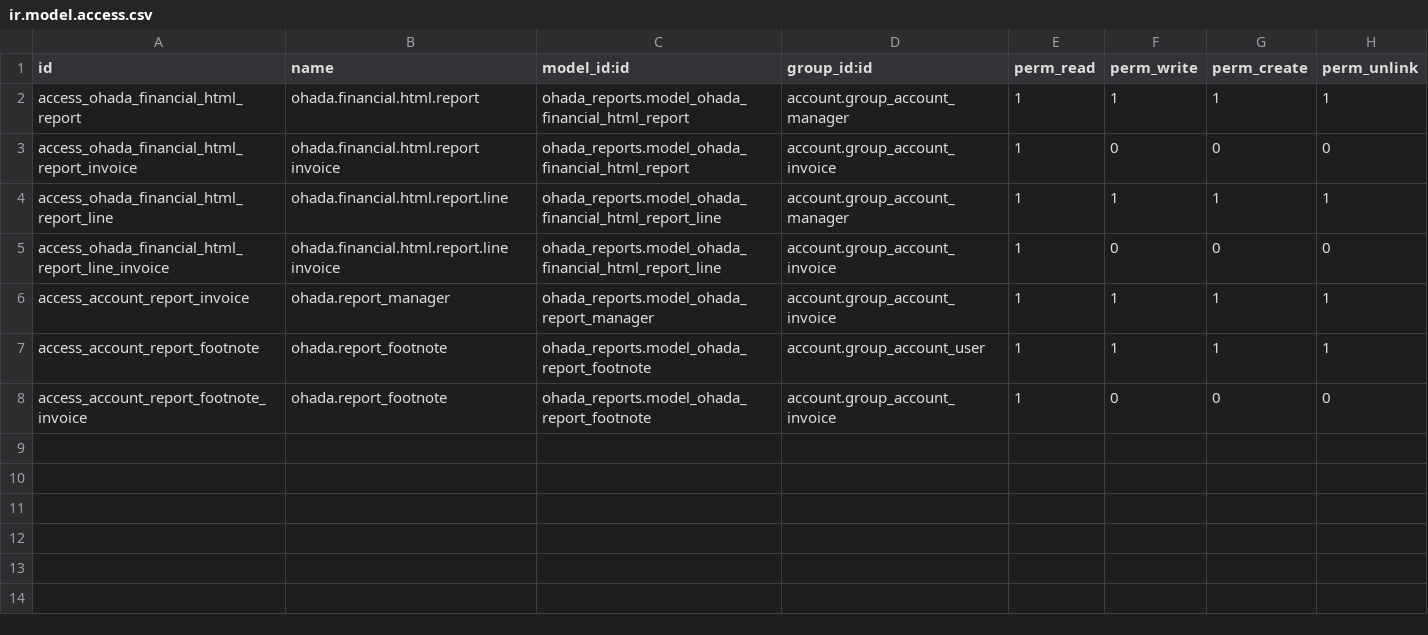
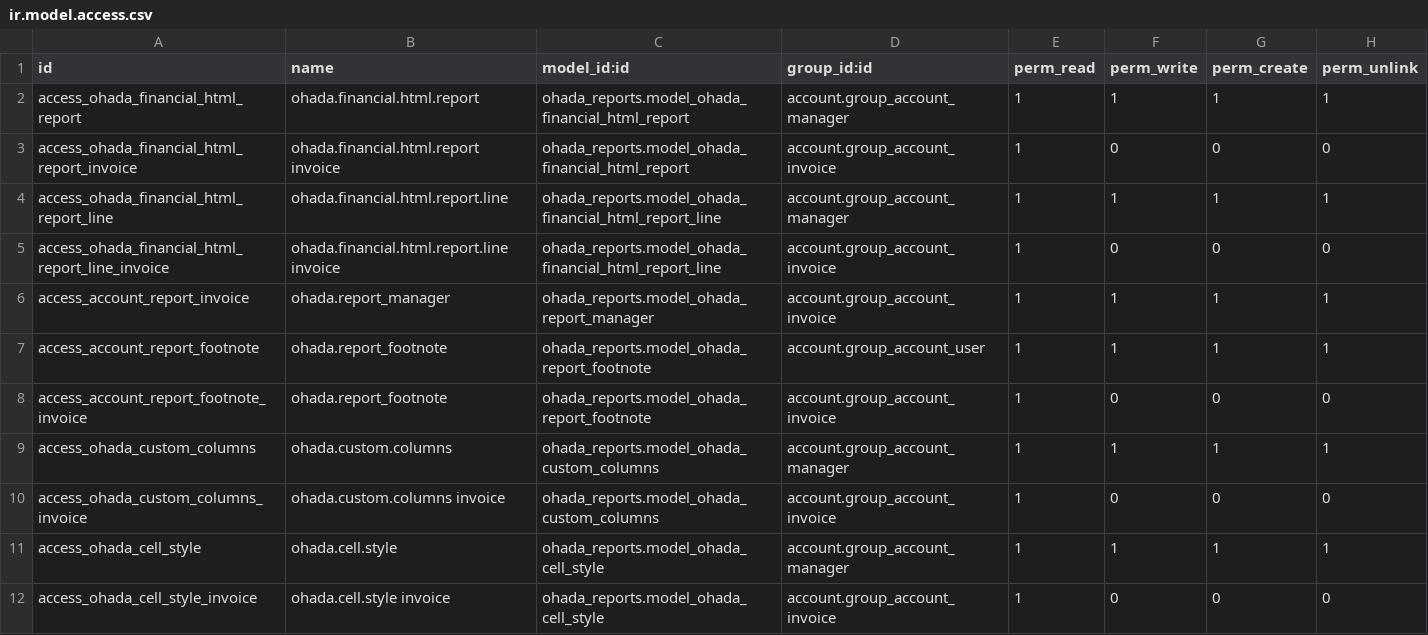
Before and after one commit to itpp-labs/misc-addons, a CSV file: ohada_reports/security/ir.model.access.csv, drawn as a sheet.

Commit message:
custom columns

```diff
--- a/ohada_reports/security/ir.model.access.csv
+++ b/ohada_reports/security/ir.model.access.csv
@@ -8 +8,5 @@ access_account_report_footnote,ohada.report_footnote,ohada_reports.model_ohada_r
 access_account_report_footnote_invoice,ohada.report_footnote,ohada_reports.model_ohada_report_footnote,account.group_account_invoice,1,0,0,0
+access_ohada_custom_columns,ohada.custom.columns,ohada_reports.model_ohada_custom_columns,account.group_account_manager,1,1,1,1
+access_ohada_custom_columns_invoice,ohada.custom.columns invoice,ohada_reports.model_ohada_custom_columns,account.group_account_invoice,1,0,0,0
+access_ohada_cell_style,ohada.cell.style,ohada_reports.model_ohada_cell_style,account.group_account_manager,1,1,1,1
+access_ohada_cell_style_invoice,ohada.cell.style invoice,ohada_reports.model_ohada_cell_style,account.group_account_invoice,1,0,0,0
```
Also changed, not shown: 38 other files.
